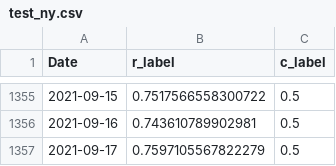
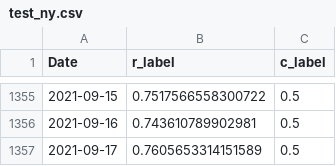
Before and after one commit to renejra/ml-finance-btc, a CSV file: data/test_ny.csv, drawn as a sheet; only a part is shown, gaps mark what is left out.

```diff
--- a/data/test_ny.csv
+++ b/data/test_ny.csv
@@ -1356,2 +1356,2 @@ Date,r_label,c_label
 2021-09-16,0.743610789902981,0.5
-2021-09-17,0.7597105567822279,0.5
+2021-09-17,0.7605653314151589,0.5
```
Also changed, not shown: data/test_nx.csv, data/test_x.csv, 4 other files.
